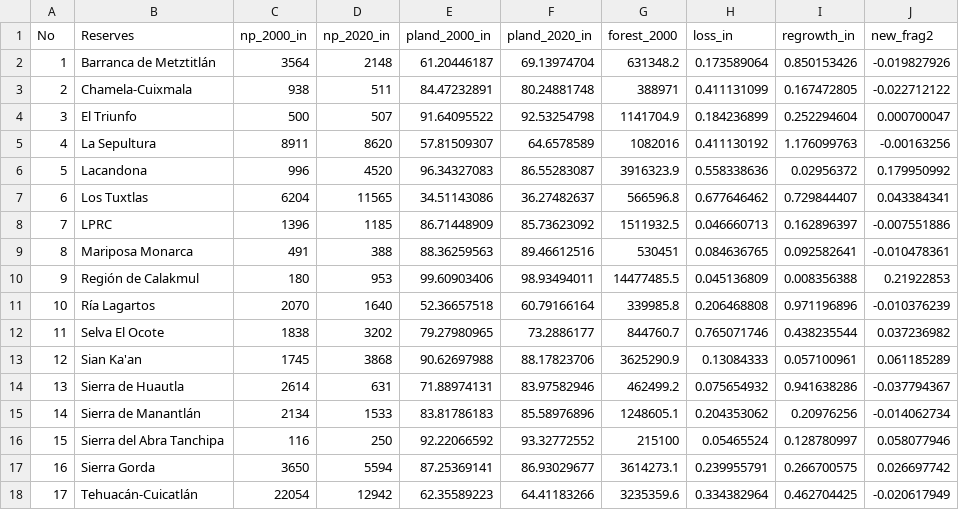
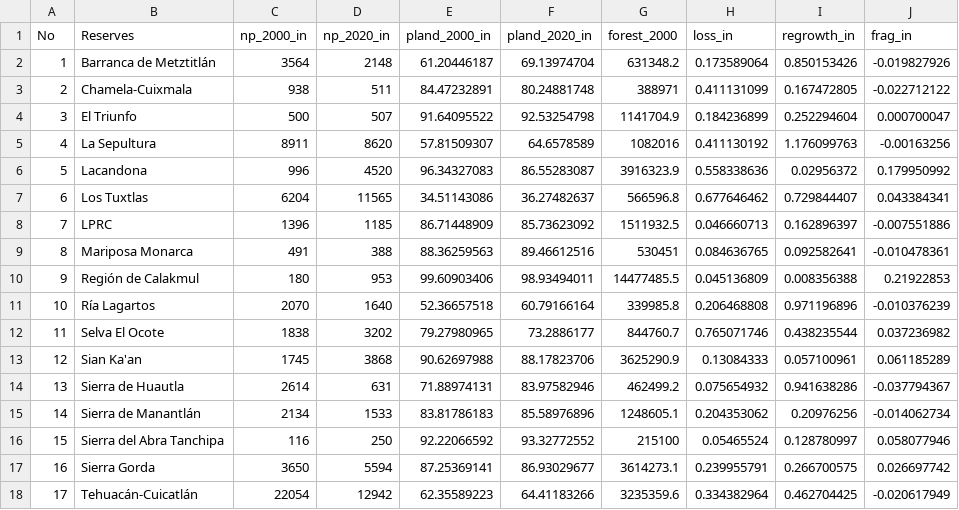
Before and after one commit to aulizdaniel/Biosphere-resereves-data, a CSV file: reserves_changes.csv, drawn as a sheet; the diff names each change by its address in the sheet, - before the commit and + after, or states it on an @@ line.

Commit message:
Update reserves_changes.csv

```diff
--- a/reserves_changes.csv
+++ b/reserves_changes.csv
-J1: new_frag2
+J1: frag_in
```
